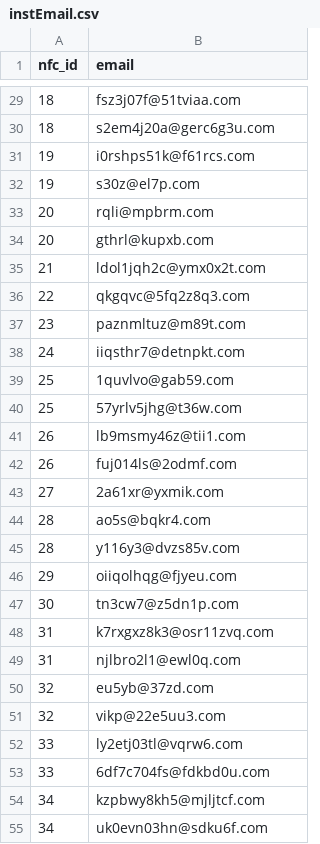
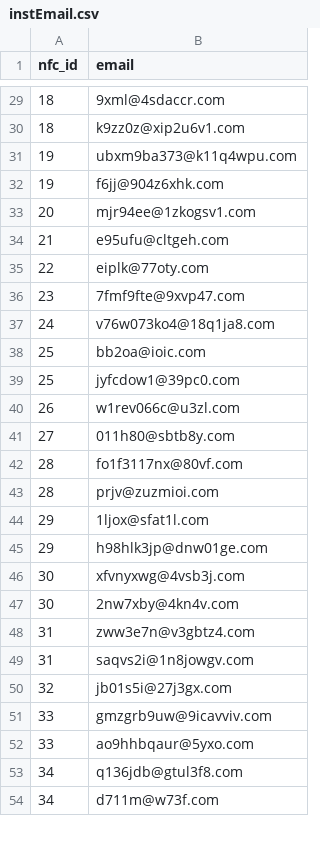
Before and after one commit to iliaspap/dataBases, a CSV file: csv/instEmail.csv, drawn as a sheet; only a part is shown, gaps mark what is left out; the diff covers the shown part only.

```diff
--- a/csv/instEmail.csv
+++ b/csv/instEmail.csv
@@ -29,27 +29,26 @@ nfc_id,email
-18,fsz3j07f@51tviaa.com
-18,s2em4j20a@gerc6g3u.com
-19,i0rshps51k@f61rcs.com
-19,s30z@el7p.com
-20,rqli@mpbrm.com
-20,gthrl@kupxb.com
-21,ldol1jqh2c@ymx0x2t.com
-22,qkgqvc@5fq2z8q3.com
-23,paznmltuz@m89t.com
-24,iiqsthr7@detnpkt.com
-25,1quvlvo@gab59.com
-25,57yrlv5jhg@t36w.com
-26,lb9msmy46z@tii1.com
-26,fuj014ls@2odmf.com
-27,2a61xr@yxmik.com
-28,ao5s@bqkr4.com
-28,y116y3@dvzs85v.com
-29,oiiqolhqg@fjyeu.com
-30,tn3cw7@z5dn1p.com
-31,k7rxgxz8k3@osr11zvq.com
-31,njlbro2l1@ewl0q.com
-32,eu5yb@37zd.com
-32,vikp@22e5uu3.com
-33,ly2etj03tl@vqrw6.com
-33,6df7c704fs@fdkbd0u.com
-34,kzpbwy8kh5@mjljtcf.com
-34,uk0evn03hn@sdku6f.com
+18,9xml@4sdaccr.com
+18,k9zz0z@xip2u6v1.com
+19,ubxm9ba373@k11q4wpu.com
+19,f6jj@904z6xhk.com
+20,mjr94ee@1zkogsv1.com
+21,e95ufu@cltgeh.com
+22,eiplk@77oty.com
+23,7fmf9fte@9xvp47.com
+24,v76w073ko4@18q1ja8.com
+25,bb2oa@ioic.com
+25,jyfcdow1@39pc0.com
+26,w1rev066c@u3zl.com
+27,011h80@sbtb8y.com
+28,fo1f3117nx@80vf.com
+28,prjv@zuzmioi.com
+29,1ljox@sfat1l.com
+29,h98hlk3jp@dnw01ge.com
+30,xfvnyxwg@4vsb3j.com
+30,2nw7xby@4kn4v.com
+31,zww3e7n@v3gbtz4.com
+31,saqvs2i@1n8jowgv.com
+32,jb01s5i@27j3gx.com
+33,gmzgrb9uw@9icavviv.com
+33,ao9hhbqaur@5yxo.com
+34,q136jdb@gtul3f8.com
+34,d711m@w73f.com
```
Also changed, not shown: 8 added rows, 4 removed rows and 44 edited cells elsewhere in this file, csv/Customer.csv, csv/Registers.csv, 5 other files.
